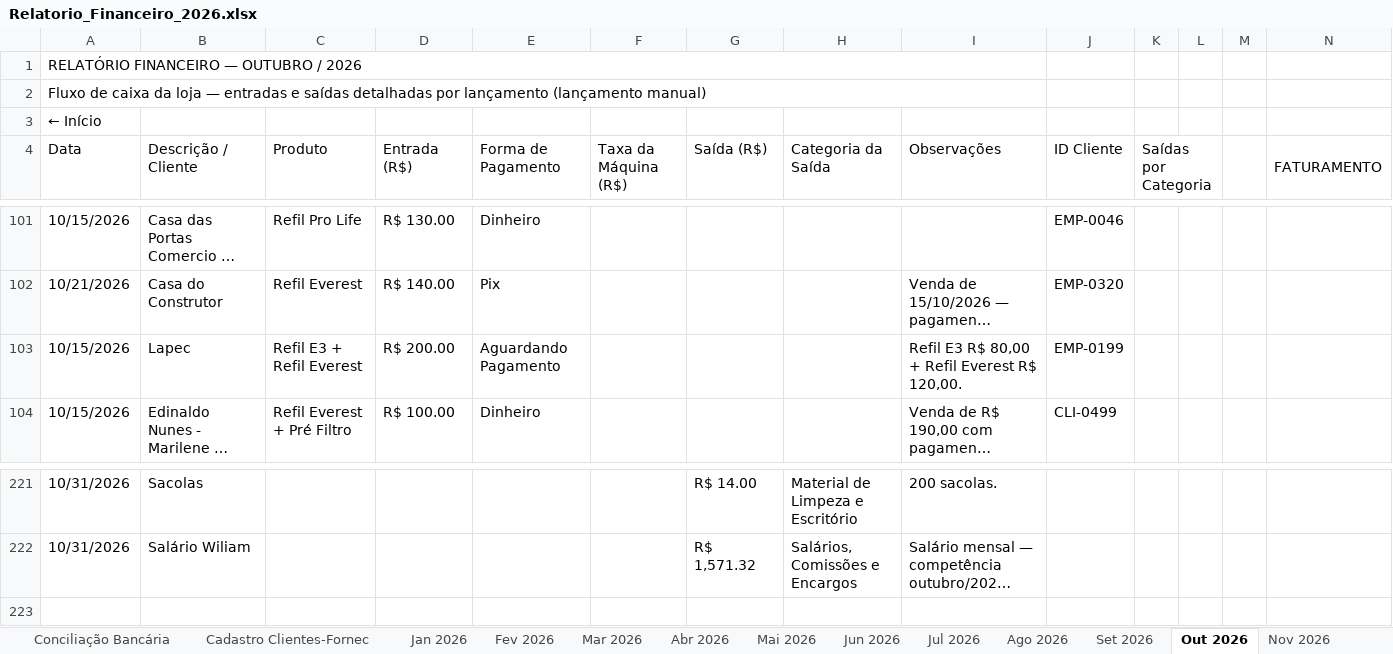
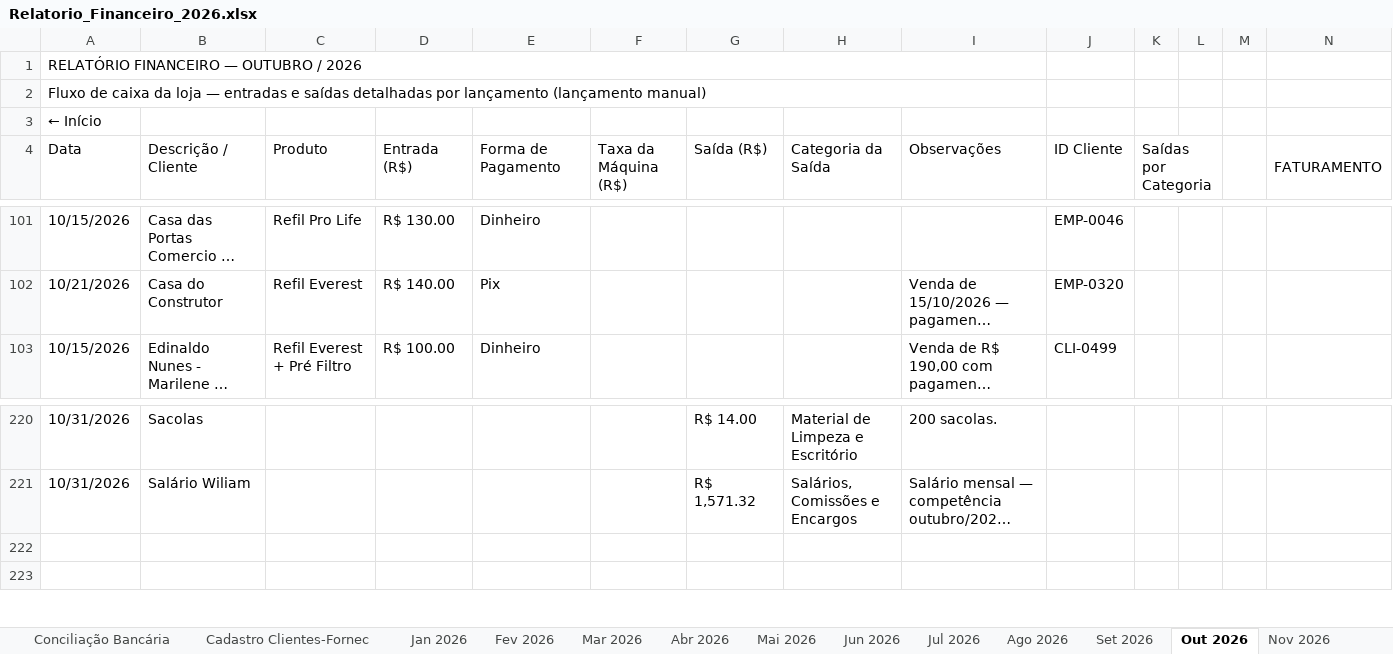
Before and after one commit to backupplanetaagua2025-hub/financeiro, an Excel workbook: Relatorio_Financeiro_2026.xlsx, sheet Out 2026, drawn as a sheet; only a part is shown, gaps mark what is left out; long unchanged cells end in …; values as stored, in another font and other column widths than the file's, no cell formats; conditional formats not drawn; removed rows and columns are numbered as before the commit, all else as after; rows hold the shown columns only; the diff names each change by its address in the sheet, - before the commit and + after, or states it on an @@ line.

```diff
--- a/Relatorio_Financeiro_2026.xlsx (sheet Out 2026)
+++ b/Relatorio_Financeiro_2026.xlsx (sheet Out 2026)
-row 103: 10/15/2026 | Lapec | Refil E3 + Refil Everest | R$ 200.00 | Aguardando Pagamento |  |  |  | Refil E3 R$ 80,00 + Refil Everest R$ 120,00. | EMP-0199
+row 222: (empty)
```
Also changed, not shown: sheet Nov 2026, sheet Contas a Pagar e Receber, cell formats.
